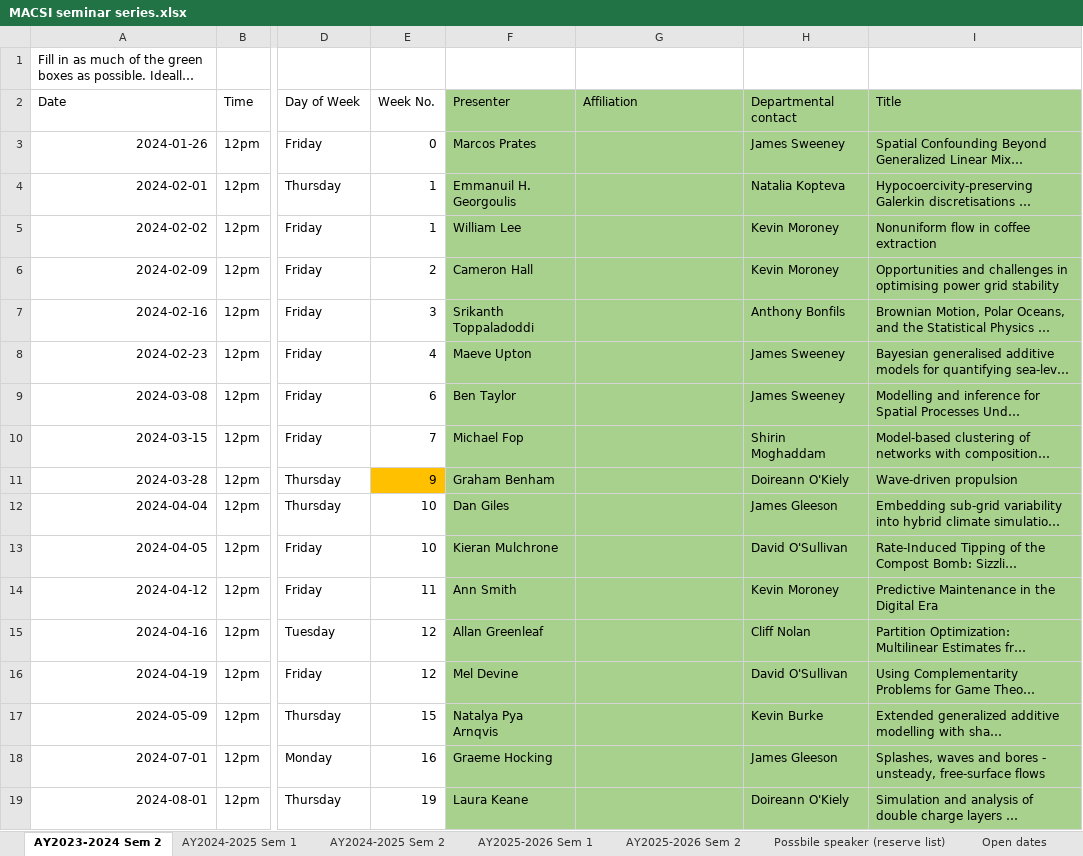
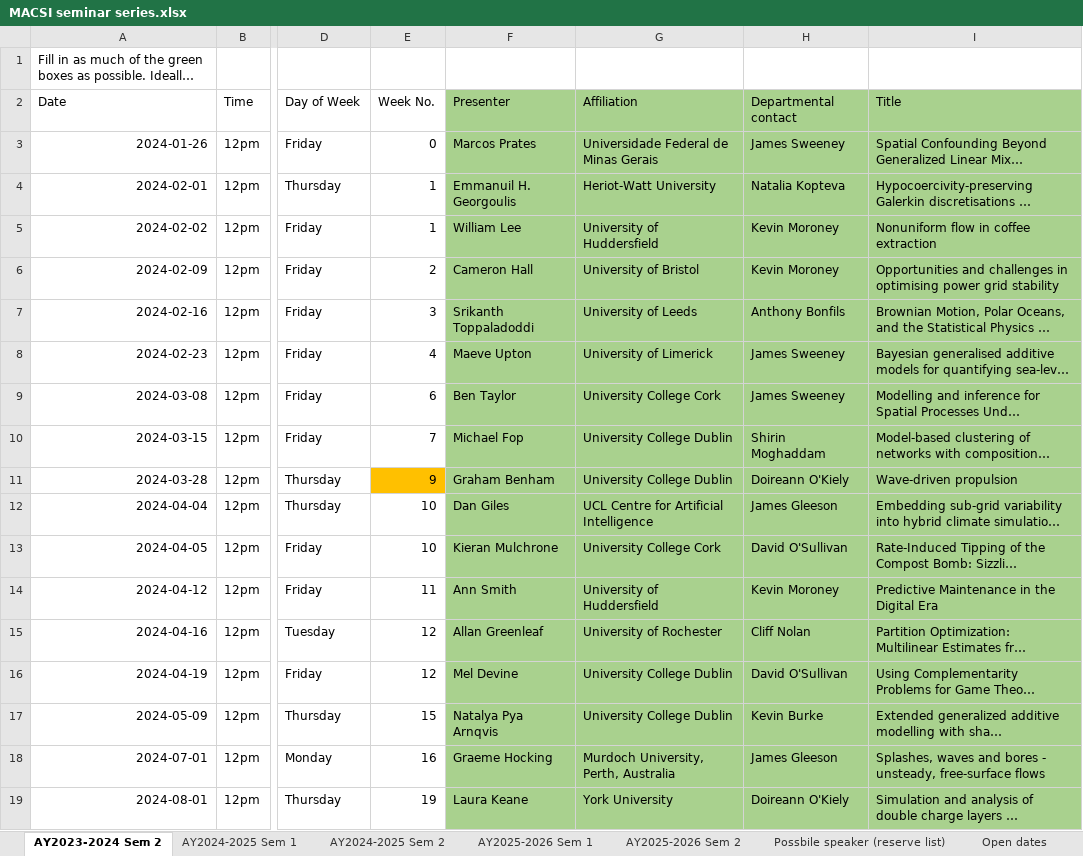
Before and after one commit to macsi-seminars/macsi-seminars.github.io, an Excel workbook: data/MACSI seminar series.xlsx, sheet AY2023-2024 Sem 2, drawn as a sheet; only a part is shown, gaps mark what is left out; long unchanged cells end in …; values as stored, in another font and other column widths than the file's, no borders; the diff names each change by its address in the sheet, - before the commit and + after, or states it on an @@ line.

Commit message:
added missing afil. to old seminars

```diff
--- a/data/MACSI seminar series.xlsx (sheet AY2023-2024 Sem 2)
+++ b/data/MACSI seminar series.xlsx (sheet AY2023-2024 Sem 2)
-G3: (empty)
+G3: Universidade Federal de Minas Gerais
-G4: (empty)
+G4: Heriot-Watt University
-G5: (empty)
+G5: University of Huddersfield
-G6: (empty)
+G6: University of Bristol
-G7: (empty)
+G7: University of Leeds
-G8: (empty)
+G8: University of Limerick
-G9: (empty)
+G9: University College Cork
-G10:G11: (empty)
+G10:G11: University College Dublin
-G12: (empty)
+G12: UCL Centre for Artificial Intelligence
-G13: (empty)
+G13: University College Cork
-G14: (empty)
+G14: University of Huddersfield
-G15: (empty)
+G15: University of Rochester
-G16:G17: (empty)
+G16:G17: University College Dublin
-G18: (empty)
+G18: Murdoch University, Perth, Australia
-G19: (empty)
+G19: York University
```
Also changed, not shown: 9 other files.
